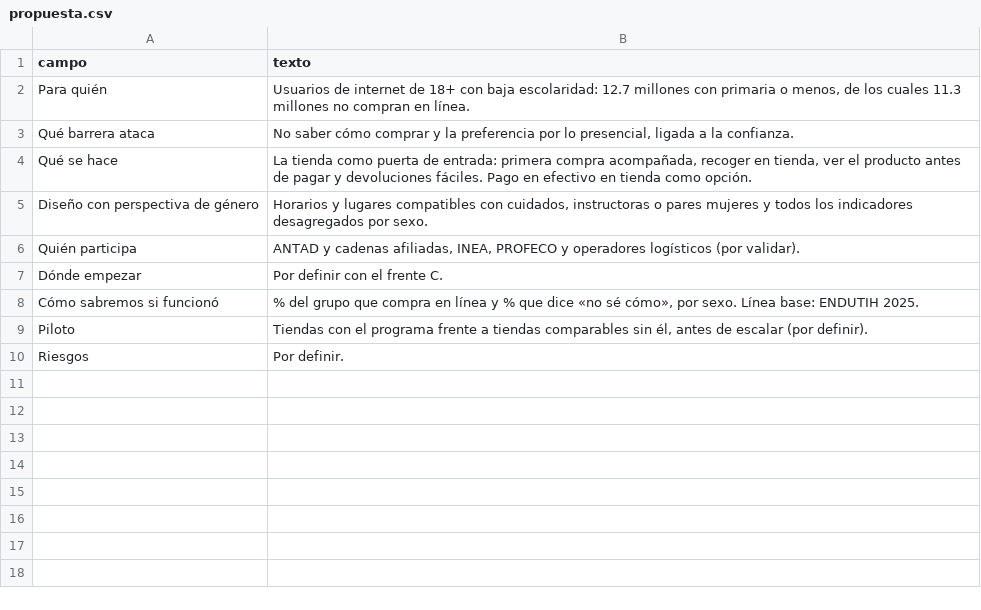
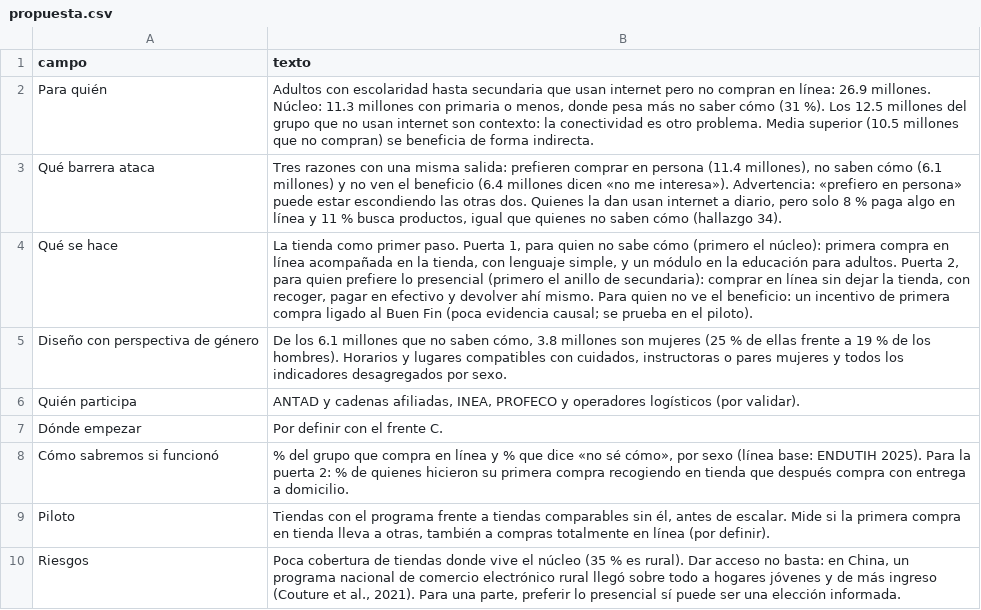
Before and after one commit to rebeloppar/dataton-inegi-2026, a CSV file: dashboard/datos/propuesta.csv, drawn as a sheet; the diff names each change by its address in the sheet, - before the commit and + after, or states it on an @@ line.

```diff
--- a/dashboard/datos/propuesta.csv
+++ b/dashboard/datos/propuesta.csv
-B2 (texto): Usuarios de internet de 18+ con baja escolaridad: 12.7 millones con primaria o menos, de los cuales 11.3 millones no compran en línea.
+B2 (texto): Adultos con escolaridad hasta secundaria que usan internet pero no compran en línea: 26.9 millones. Núcleo: 11.3 millones con primaria o menos, donde pesa más no saber cómo (31 %). Los 12.5 millones del grupo que no usan internet son contexto: la conectividad es otro problema. Media superior (10.5 millones que no compran) se beneficia de forma indirecta.
-B3 (texto): No saber cómo comprar y la preferencia por lo presencial, ligada a la confianza.
+B3 (texto): Tres razones con una misma salida: prefieren comprar en persona (11.4 millones), no saben cómo (6.1 millones) y no ven el beneficio (6.4 millones dicen «no me interesa»). Advertencia: «prefiero en persona» puede estar escondiendo las otras dos. Quienes la dan usan internet a diario, pero solo 8 % paga algo en línea y 11 % busca productos, igual que quienes no saben cómo (hallazgo 34).
-B4 (texto): …tienda como puerta de entrada: primera compra acompañada, recoger en tienda, ver el producto antes de pagar y devoluciones fáciles. Pago en efectivo en tienda como opción.
+B4 (texto): …tienda como primer paso. Puerta 1, para quien no sabe cómo (primero el núcleo): primera compra en línea acompañada en la tienda, con lenguaje simple, y un módulo en la educación para adultos. Puerta 2, para quien prefiere lo presencial (primero el anillo de secundaria): comprar en línea sin dejar la tienda, con recoger, pagar en efectivo y devolver ahí mismo. Para quien no ve el beneficio: un incentivo de primera compra ligado al Buen Fin (poca evidencia causal; se prueba en el piloto).
-B5 (texto): Horarios y…
+B5 (texto): De los 6.1 millones que no saben cómo, 3.8 millones son mujeres (25 % de ellas frente a 19 % de los hombres). Horarios y…
-B8 (texto): …cómo», por sexo. Línea base: ENDUTIH 2025.
+B8 (texto): …cómo», por sexo (línea base: ENDUTIH 2025). Para la puerta 2: % de quienes hicieron su primera compra recogiendo en tienda que después compra con entrega a domicilio.
-B9 (texto): …antes de escalar (por definir).
+B9 (texto): …antes de escalar. Mide si la primera compra en tienda lleva a otras, también a compras totalmente en línea (por definir).
-B10 (texto): Por definir.
+B10 (texto): Poca cobertura de tiendas donde vive el núcleo (35 % es rural). Dar acceso no basta: en China, un programa nacional de comercio electrónico rural llegó sobre todo a hogares jóvenes y de más ingreso (Couture et al., 2021). Para una parte, preferir lo presencial sí puede ser una elección informada.
```
Also changed, not shown: 2 other files.
